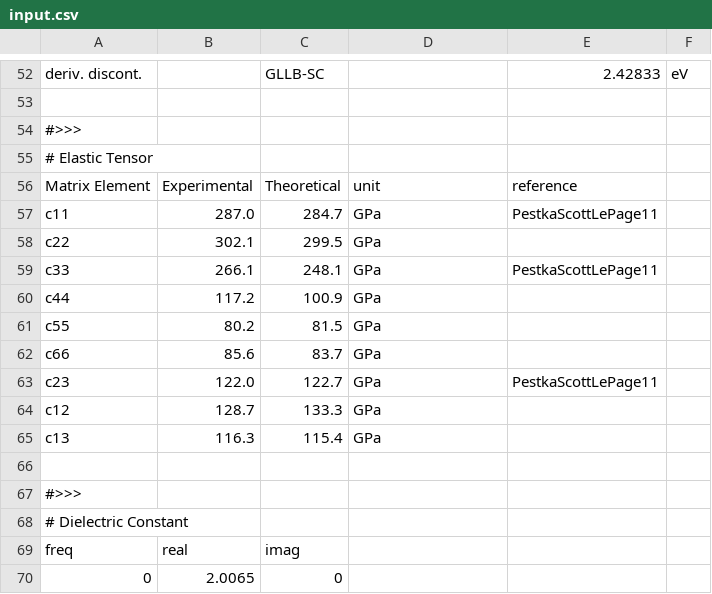
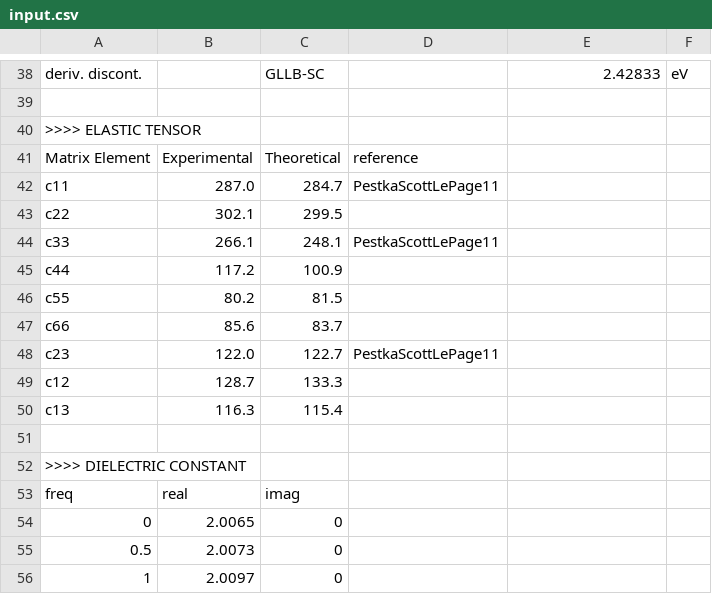
Before and after one commit to materialsproject/MPWorks, a CSV file: mpworks/user_submission/input.csv, drawn as a sheet; only a part is shown, gaps mark what is left out; the shorter side is filled out with more unchanged rows; the diff covers the shown part only.

```diff
--- a/mpworks/user_submission/input.csv
+++ b/mpworks/user_submission/input.csv
@@ -53,17 +39,15 @@ deriv. discont.,,GLLB-SC,,2.42833,eV
 
-#>>>
-# Elastic Tensor
-Matrix Element,Experimental,Theoretical,unit,reference
-c11,287.0,284.7,GPa,PestkaScottLePage11
-c22,302.1,299.5,GPa
-c33,266.1,248.1,GPa,PestkaScottLePage11
-c44,117.2,100.9,GPa
-c55,80.2,81.5,GPa
-c66,85.6,83.7,GPa
-c23,122.0,122.7,GPa,PestkaScottLePage11
-c12,128.7,133.3,GPa
-c13,116.3,115.4,GPa
+>>>> ELASTIC TENSOR
+Matrix Element,Experimental,Theoretical,reference
+c11,287.0,284.7,PestkaScottLePage11
+c22,302.1,299.5
+c33,266.1,248.1,PestkaScottLePage11
+c44,117.2,100.9
+c55,80.2,81.5
+c66,85.6,83.7
+c23,122.0,122.7,PestkaScottLePage11
+c12,128.7,133.3
+c13,116.3,115.4
 
-#>>>
-# Dielectric Constant
+>>>> DIELECTRIC CONSTANT
 freq,real,imag
```
Also changed, not shown: 2 added rows, 16 removed rows and 13 edited cells elsewhere in this file.
